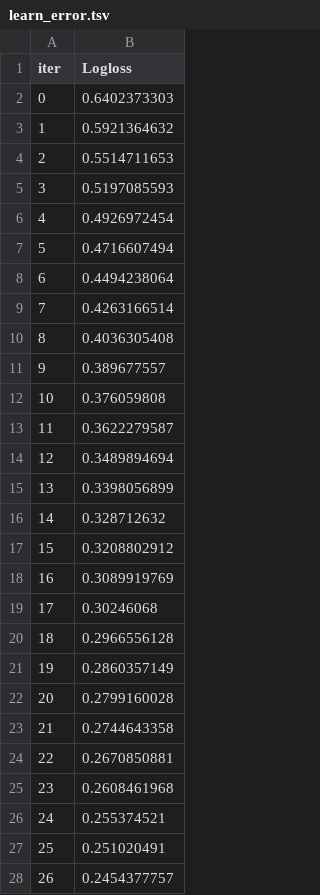
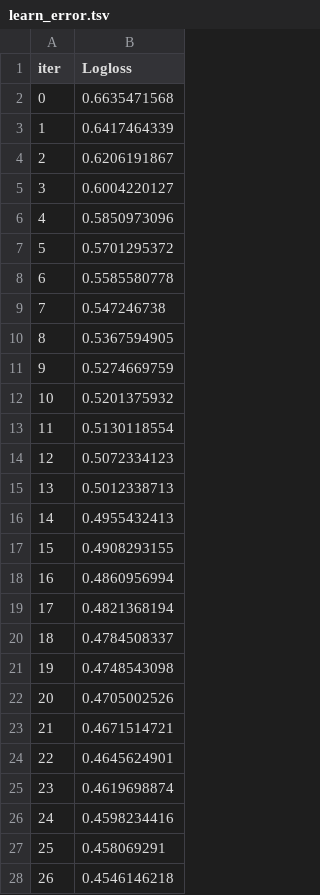
Before and after one commit to ramizallahverdiyev/Tasks, a TSV file: Week6/catboost_info/learn_error.tsv, drawn as a sheet; only a part is shown; the diff covers the shown part only.

```diff
--- a/Week6/catboost_info/learn_error.tsv
+++ b/Week6/catboost_info/learn_error.tsv
@@ -1,28 +1,28 @@
 iter	Logloss
-0	0.6402373303
-1	0.5921364632
-2	0.5514711653
-3	0.5197085593
-4	0.4926972454
-5	0.4716607494
-6	0.4494238064
-7	0.4263166514
-8	0.4036305408
-9	0.389677557
-10	0.376059808
-11	0.3622279587
-12	0.3489894694
-13	0.3398056899
-14	0.328712632
-15	0.3208802912
-16	0.3089919769
-17	0.30246068
-18	0.2966556128
-19	0.2860357149
-20	0.2799160028
-21	0.2744643358
-22	0.2670850881
-23	0.2608461968
-24	0.255374521
-25	0.251020491
-26	0.2454377757
+0	0.6635471568
+1	0.6417464339
+2	0.6206191867
+3	0.6004220127
+4	0.5850973096
+5	0.5701295372
+6	0.5585580778
+7	0.547246738
+8	0.5367594905
+9	0.5274669759
+10	0.5201375932
+11	0.5130118554
+12	0.5072334123
+13	0.5012338713
+14	0.4955432413
+15	0.4908293155
+16	0.4860956994
+17	0.4821368194
+18	0.4784508337
+19	0.4748543098
+20	0.4705002526
+21	0.4671514721
+22	0.4645624901
+23	0.4619698874
+24	0.4598234416
+25	0.458069291
+26	0.4546146218
```
Also changed, not shown: 73 edited cells elsewhere in this file, Week6/catboost_info/time_left.tsv, 3 other files.
